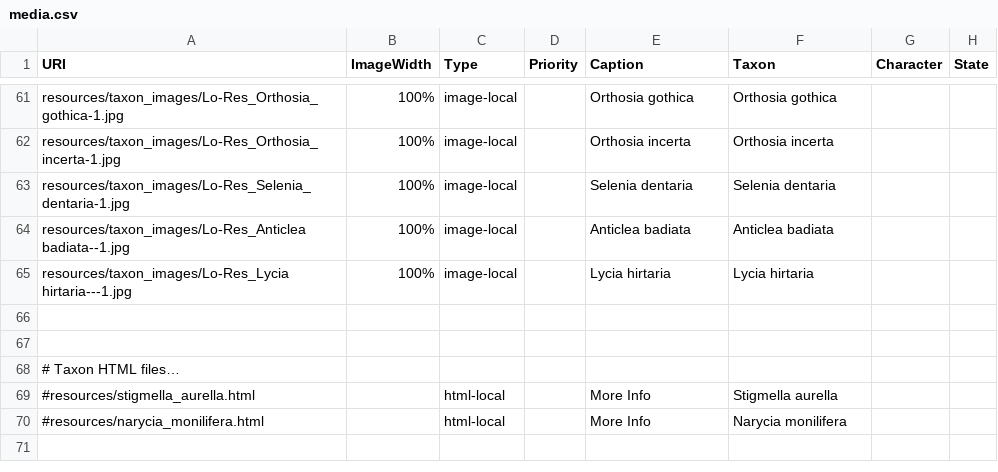
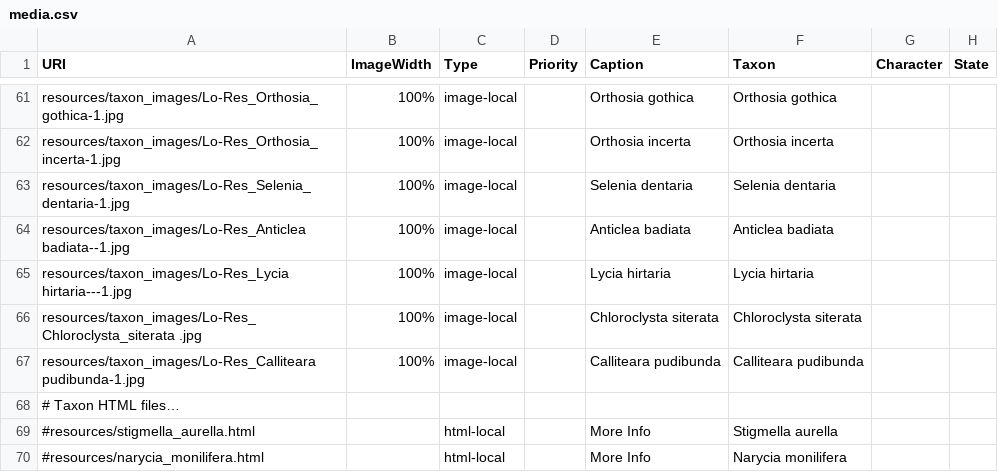
Before and after one commit to enpjp/kb-spring-moths, a CSV file: spring-moths/media.csv, drawn as a sheet; only a part is shown, gaps mark what is left out; the diff names each change by its address in the sheet, - before the commit and + after, or states it on an @@ line.

Commit message:
Added taon images

```diff
--- a/spring-moths/media.csv
+++ b/spring-moths/media.csv
-row 66: (empty)
+row 66: resources/taxon_images/Lo-Res_Chloroclysta_siterata .jpg | 100% | image-local |  | Chloroclysta siterata | Chloroclysta siterata
-row 67: (empty)
+row 67: resources/taxon_images/Lo-Res_Calliteara pudibunda-1.jpg | 100% | image-local |  | Calliteara pudibunda | Calliteara pudibunda
```
